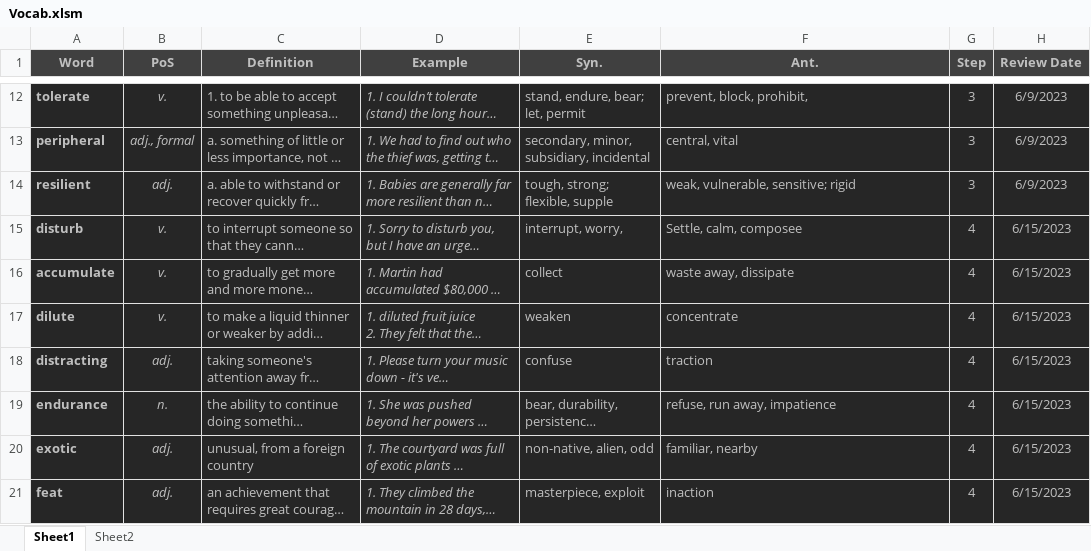
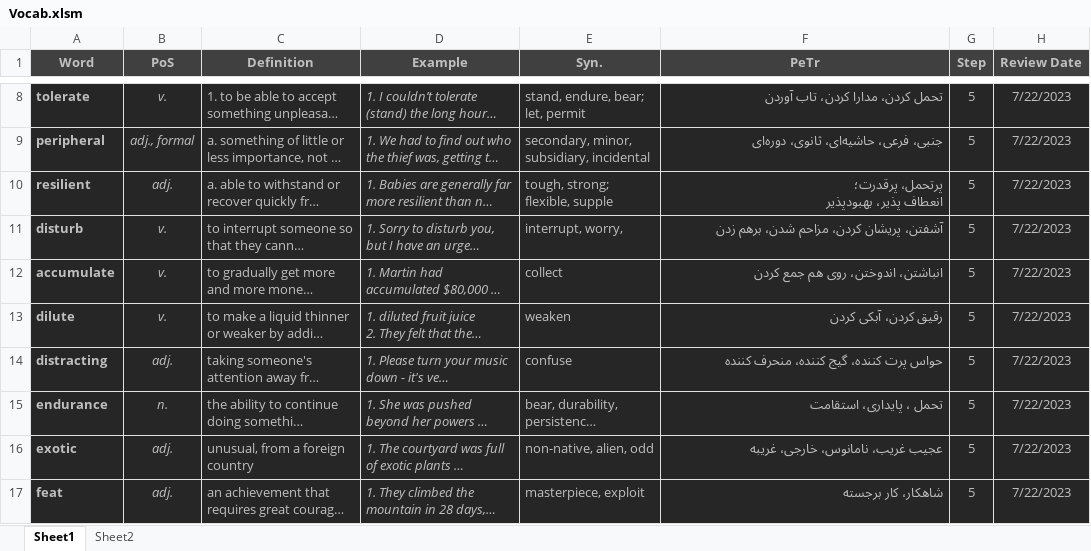
Before and after one commit to D-Abedi/LeitnerBox, an Excel workbook: Vocab.xlsm, sheet Sheet1, drawn as a sheet; only a part is shown, gaps mark what is left out; long unchanged cells end in …; values as stored, in another font and other column widths than the file's, no borders; charts and pictures and table styles not drawn; addresses are those after the commit; ↵ is a line break in a cell; the diff covers the shown part only; the diff names each change by its address in the sheet, - before the commit and + after, or states it on an @@ line.

Commit message:
Antonyms replaced with Persian tranlsation

```diff
--- a/Vocab.xlsm (sheet Sheet1)
+++ b/Vocab.xlsm (sheet Sheet1)
-F1: Ant.
+F1: PeTr
-F8 (PeTr): prevent, block, prohibit,
+F8 (PeTr): تحمل کردن، مدارا کردن، تاب آوردن
-F8:F17 alignment: left
+F8:F17 alignment: right
-G8:G10 (Step): 3
+G8:G10 (Step): 5
-H8:H10 (Review Date): 6/9/2023
+H8:H10 (Review Date): 7/22/2023
-F9 (PeTr): central, vital
+F9 (PeTr): جنبی، فرعی، حاشیه‌ای، ثانوی، دوره‌ای
-F10 (PeTr): weak, vulnerable, sensitive; rigid
+F10 (PeTr): پرتحمل، پرقدرت؛ ↵ انعطاف پذیر، بهبودپذیر
-F11 (PeTr): Settle, calm, composee
+F11 (PeTr): آشفتن، پریشان کردن، مزاحم شدن، برهم زدن
-G11:G17 (Step): 4
+G11:G17 (Step): 5
-H11:H17 (Review Date): 6/15/2023
+H11:H17 (Review Date): 7/22/2023
-F12 (PeTr): waste away, dissipate
+F12 (PeTr): انباشتن، اندوختن، روی هم جمع کردن
-F13 (PeTr): concentrate
+F13 (PeTr): رقیق کردن، آبکی کردن
-F14 (PeTr): traction
+F14 (PeTr): حواس پرت کننده، گیج کننده، منحرف کننده
-F15 (PeTr): refuse, run away, impatience
+F15 (PeTr): تحمل ، پایداری، استقامت
-F16 (PeTr): familiar, nearby
+F16 (PeTr): عجیب غریب، نامانوس، خارجی، غریبه
-F17 (PeTr): inaction
+F17 (PeTr): شاهکار، کار برجسته
```
Also changed, not shown: 14 added rows, 6 removed rows, 74 edited cells and cell formats elsewhere in this sheet, charts or pictures.
